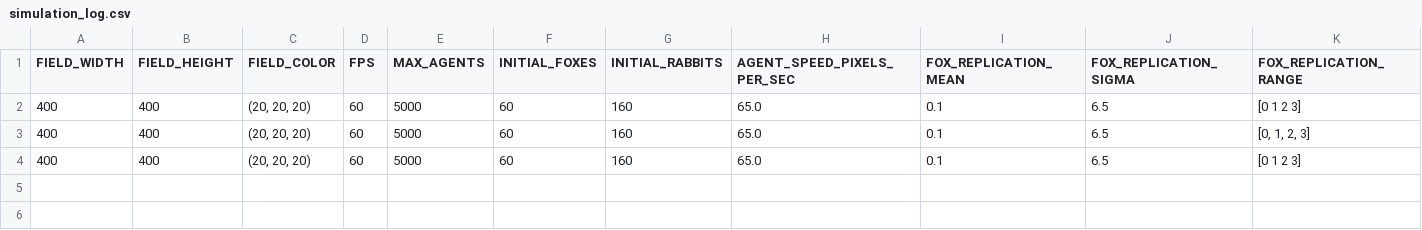
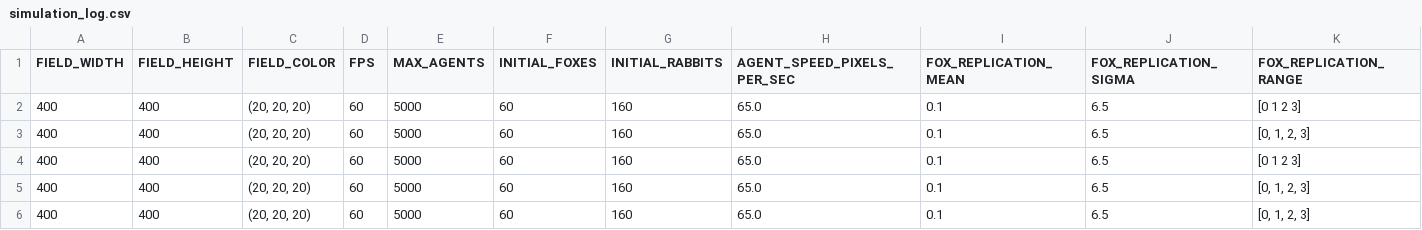
Before and after one commit to AntarcBall/prey_field, a CSV file: simulation_log.csv, drawn as a sheet; only a part is shown; rows hold the shown columns only; the diff names each change by its address in the sheet, - before the commit and + after, or states it on an @@ line.

```diff
--- a/simulation_log.csv
+++ b/simulation_log.csv
+row 5: 400 | 400 | (20, 20, 20) | 60 | 5000 | 60 | 160 | 65.0 | 0.1 | 6.5 | [0, 1, 2, 3]
+row 6: 400 | 400 | (20, 20, 20) | 60 | 5000 | 60 | 160 | 65.0 | 0.1 | 6.5 | [0, 1, 2, 3]
```
Also changed, not shown: 2 other files.
